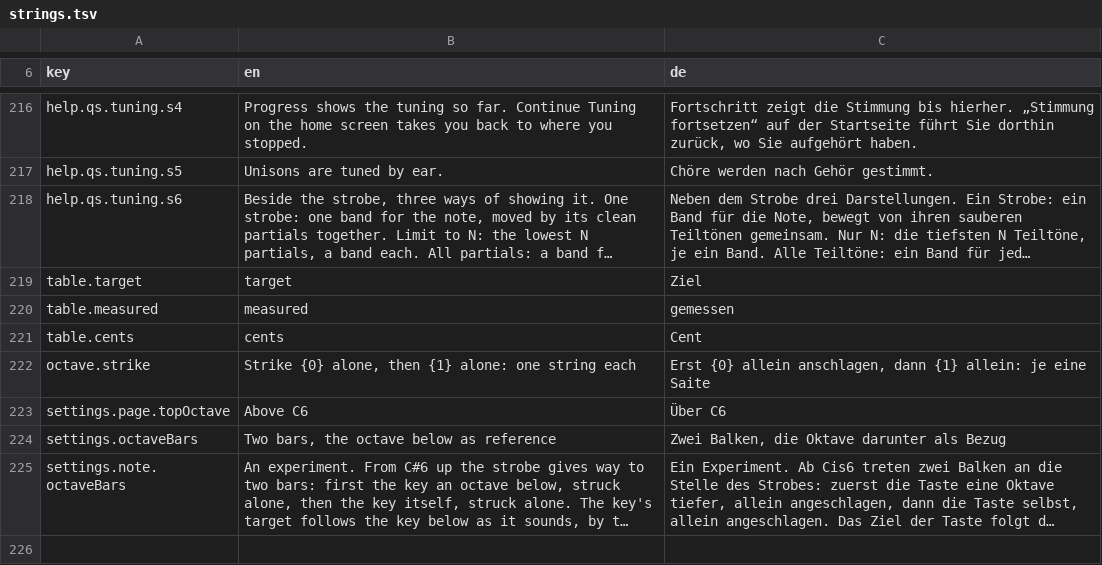
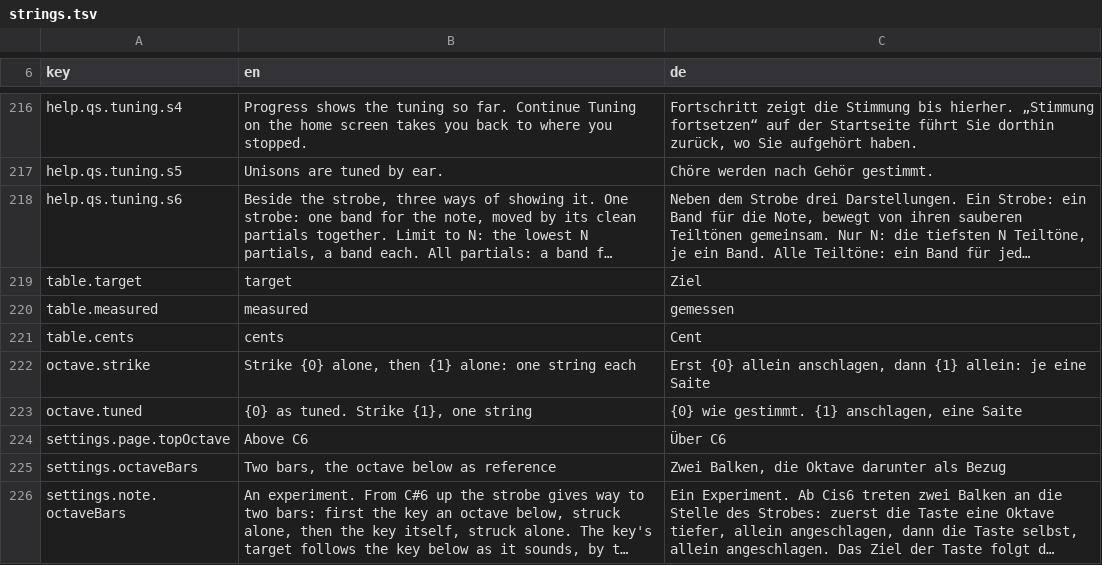
Before and after one commit to clavierhaus/clavier-tuner-foss, a TSV file: i18n/strings.tsv, drawn as a sheet; only a part is shown, gaps mark what is left out; long unchanged cells end in …; the diff names each change by its address in the sheet, - before the commit and + after, or states it on an @@ line.

```diff
--- a/i18n/strings.tsv
+++ b/i18n/strings.tsv
+row 223: octave.tuned | {0} as tuned. Strike {1}, one string | {0} wie gestimmt. {1} anschlagen, eine Saite
```
Also changed, not shown: 3 other files.
